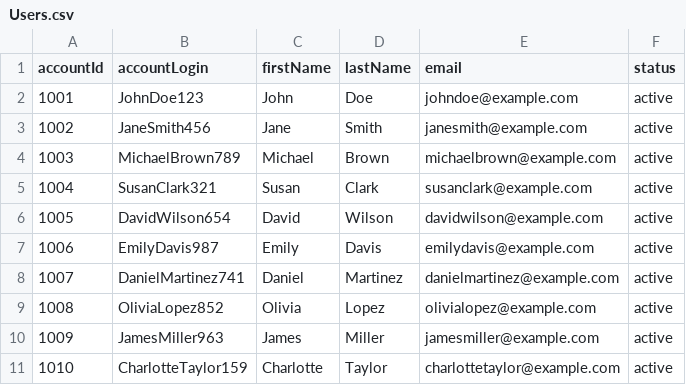
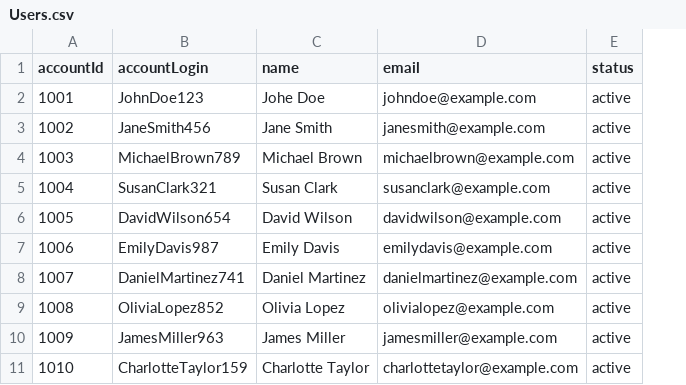
Before and after one commit to SanjayConfluxsys/learner_git, a CSV file: Users.csv, drawn as a sheet; removed rows and columns are numbered as before the commit, all else as after; the diff names each change by its address in the sheet, - before the commit and + after, or states it on an @@ line.

Commit message:
Update Users.csv

```diff
--- a/Users.csv
+++ b/Users.csv
-column C (firstName), rows 2-11: John | Jane | Michael | Susan | David | Emily | Daniel | Olivia | James | Charlotte
-column D (lastName), rows 2-11: Doe | Smith | Brown | Clark | Wilson | Davis | Martinez | Lopez | Miller | Taylor
+column C (name), rows 2-11: Johe Doe | Jane Smith | Michael Brown | Susan Clark | David Wilson | Emily Davis | Daniel Martinez | Olivia Lopez | James Miller | Charlotte Taylor
```
